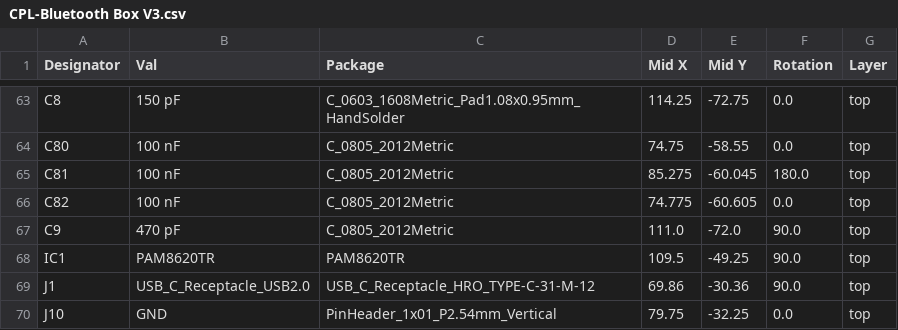
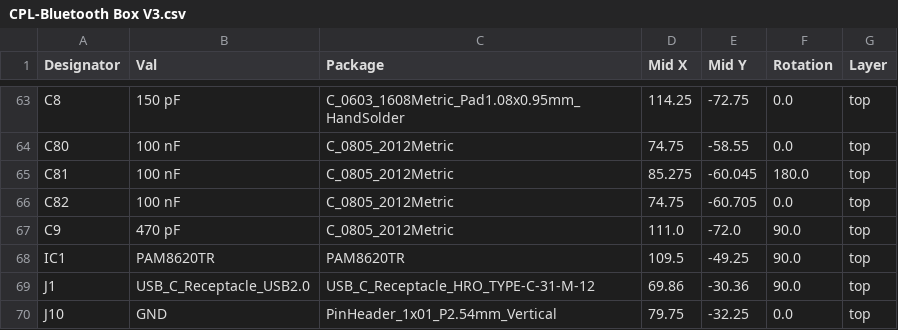
Before and after one commit to zOnlyKroks/pcb-consortium, a CSV file: Bluetooth Box V3/jlcpcb/production_files/CPL-Bluetooth Box V3.csv, drawn as a sheet; only a part is shown, gaps mark what is left out.

Commit message:
4 layer

```diff
--- a/Bluetooth Box V3/jlcpcb/production_files/CPL-Bluetooth Box V3.csv
+++ b/Bluetooth Box V3/jlcpcb/production_files/CPL-Bluetooth Box V3.csv
@@ -65,3 +65,3 @@ C80,100 nF,C_0805_2012Metric,74.75,-58.55,0.0,top
 C81,100 nF,C_0805_2012Metric,85.275,-60.045,180.0,top
-C82,100 nF,C_0805_2012Metric,74.775,-60.605,0.0,top
+C82,100 nF,C_0805_2012Metric,74.75,-60.705,0.0,top
 C9,470 pF,C_0805_2012Metric,111.0,-72.0,90.0,top
```
Also changed, not shown: 28 other files.
